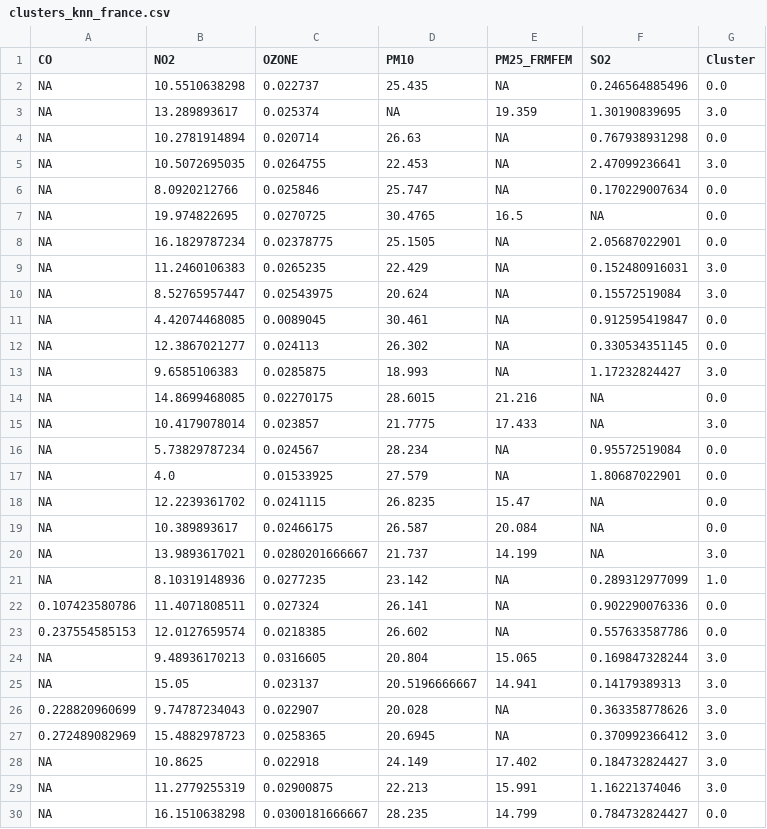
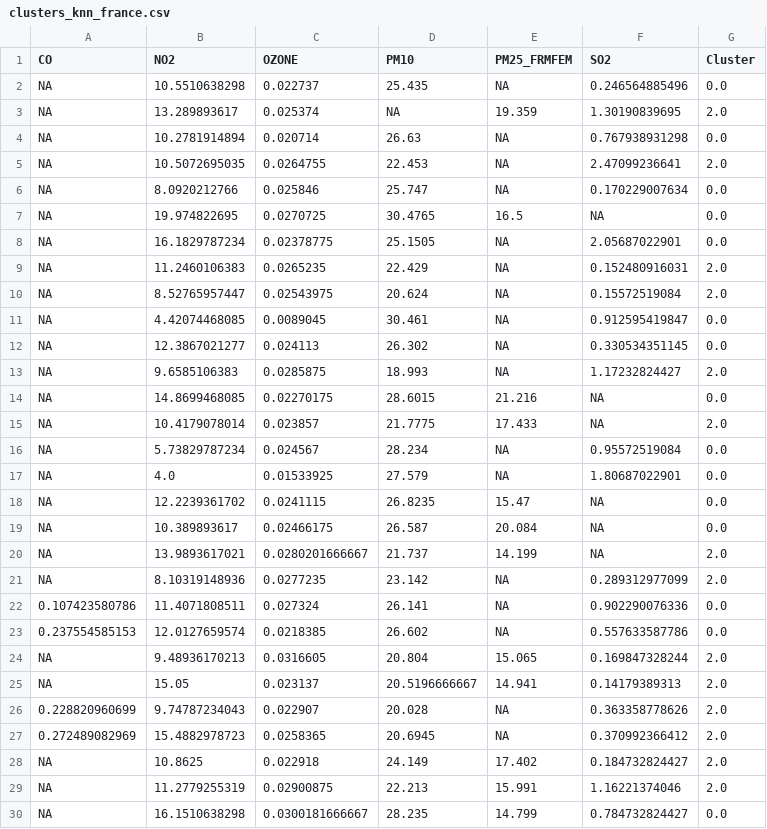
Before and after one commit to mchaffin17/AirPollutionFinalProject, a CSV file: Data/clusters_knn_france.csv (was clusters_knn_france.csv), drawn as a sheet; only a part is shown; the diff covers the shown part only.

```diff
--- a/clusters_knn_france.csv
+++ b/Data/clusters_knn_france.csv
@@ -2,5 +2,5 @@ CO,NO2,OZONE,PM10,PM25_FRMFEM,SO2,Cluster
 NA,10.5510638298,0.022737,25.435,NA,0.246564885496,0.0
-NA,13.289893617,0.025374,NA,19.359,1.30190839695,3.0
+NA,13.289893617,0.025374,NA,19.359,1.30190839695,2.0
 NA,10.2781914894,0.020714,26.63,NA,0.767938931298,0.0
-NA,10.5072695035,0.0264755,22.453,NA,2.47099236641,3.0
+NA,10.5072695035,0.0264755,22.453,NA,2.47099236641,2.0
 NA,8.0920212766,0.025846,25.747,NA,0.170229007634,0.0
@@ -8,9 +8,9 @@ NA,19.974822695,0.0270725,30.4765,16.5,NA,0.0
 NA,16.1829787234,0.02378775,25.1505,NA,2.05687022901,0.0
-NA,11.2460106383,0.0265235,22.429,NA,0.152480916031,3.0
-NA,8.52765957447,0.02543975,20.624,NA,0.15572519084,3.0
+NA,11.2460106383,0.0265235,22.429,NA,0.152480916031,2.0
+NA,8.52765957447,0.02543975,20.624,NA,0.15572519084,2.0
 NA,4.42074468085,0.0089045,30.461,NA,0.912595419847,0.0
 NA,12.3867021277,0.024113,26.302,NA,0.330534351145,0.0
-NA,9.6585106383,0.0285875,18.993,NA,1.17232824427,3.0
+NA,9.6585106383,0.0285875,18.993,NA,1.17232824427,2.0
 NA,14.8699468085,0.02270175,28.6015,21.216,NA,0.0
-NA,10.4179078014,0.023857,21.7775,17.433,NA,3.0
+NA,10.4179078014,0.023857,21.7775,17.433,NA,2.0
 NA,5.73829787234,0.024567,28.234,NA,0.95572519084,0.0
@@ -19,12 +19,12 @@ NA,12.2239361702,0.0241115,26.8235,15.47,NA,0.0
 NA,10.389893617,0.02466175,26.587,20.084,NA,0.0
-NA,13.9893617021,0.0280201666667,21.737,14.199,NA,3.0
-NA,8.10319148936,0.0277235,23.142,NA,0.289312977099,1.0
+NA,13.9893617021,0.0280201666667,21.737,14.199,NA,2.0
+NA,8.10319148936,0.0277235,23.142,NA,0.289312977099,2.0
 0.107423580786,11.4071808511,0.027324,26.141,NA,0.902290076336,0.0
 0.237554585153,12.0127659574,0.0218385,26.602,NA,0.557633587786,0.0
-NA,9.48936170213,0.0316605,20.804,15.065,0.169847328244,3.0
-NA,15.05,0.023137,20.5196666667,14.941,0.14179389313,3.0
-0.228820960699,9.74787234043,0.022907,20.028,NA,0.363358778626,3.0
-0.272489082969,15.4882978723,0.0258365,20.6945,NA,0.370992366412,3.0
-NA,10.8625,0.022918,24.149,17.402,0.184732824427,3.0
-NA,11.2779255319,0.02900875,22.213,15.991,1.16221374046,3.0
+NA,9.48936170213,0.0316605,20.804,15.065,0.169847328244,2.0
+NA,15.05,0.023137,20.5196666667,14.941,0.14179389313,2.0
+0.228820960699,9.74787234043,0.022907,20.028,NA,0.363358778626,2.0
+0.272489082969,15.4882978723,0.0258365,20.6945,NA,0.370992366412,2.0
+NA,10.8625,0.022918,24.149,17.402,0.184732824427,2.0
+NA,11.2779255319,0.02900875,22.213,15.991,1.16221374046,2.0
 NA,16.1510638298,0.0300181666667,28.235,14.799,0.784732824427,0.0
```
Also changed, not shown: 18 edited cells elsewhere in this file, 34 other files.
